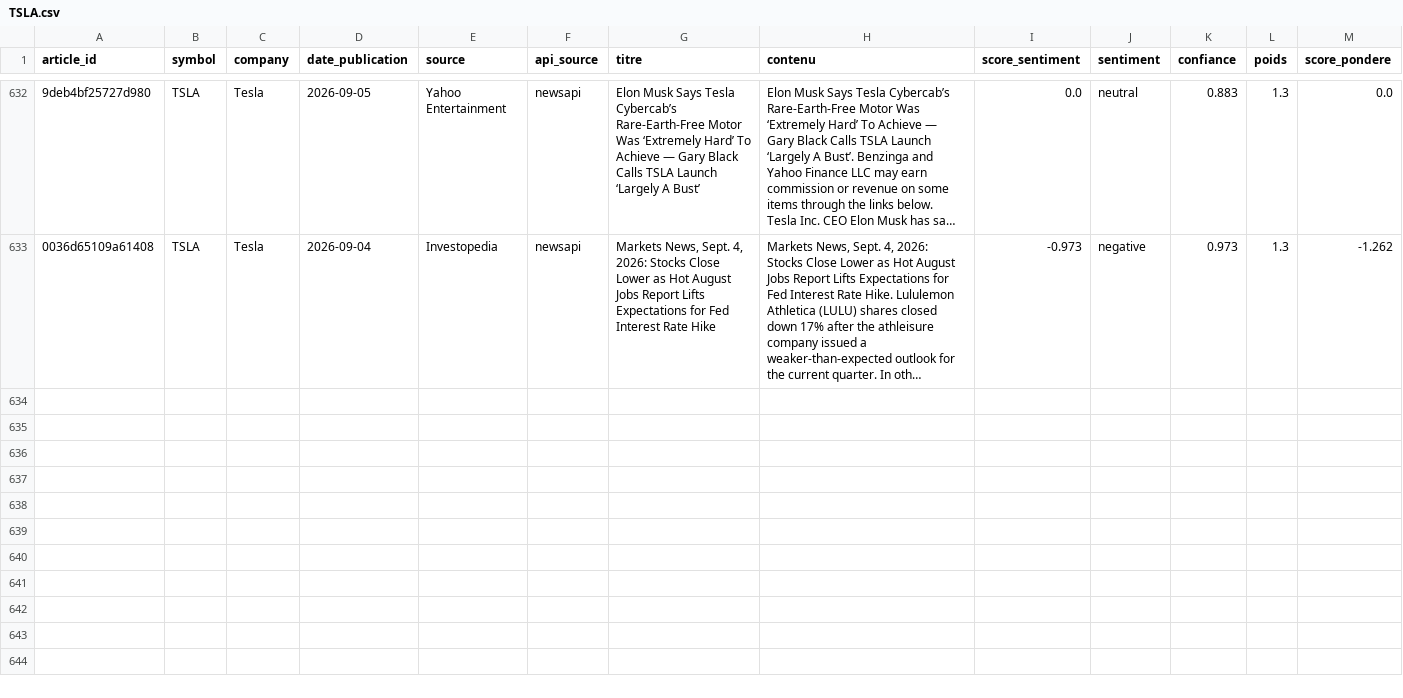
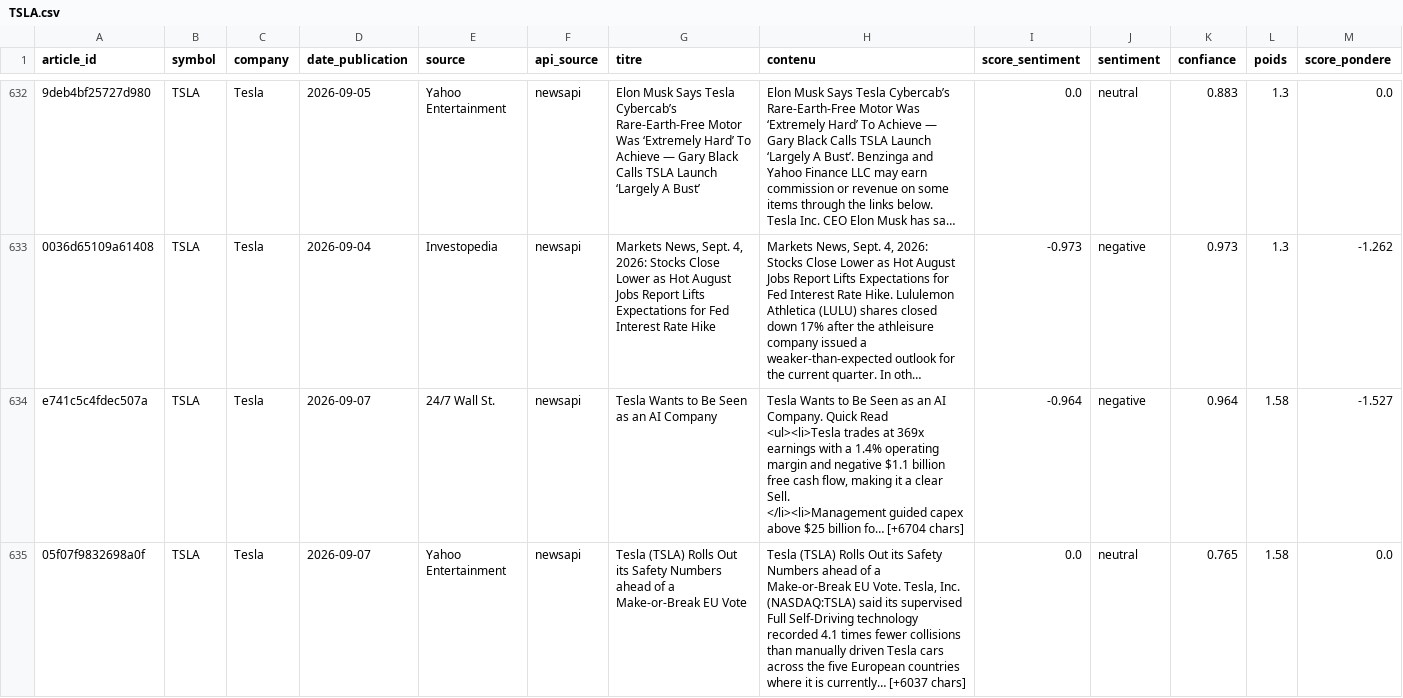
Before and after one commit to adam-hassen/stock-auto-update, a CSV file: data/articles_sentiment/TSLA.csv, drawn as a sheet; only a part is shown, gaps mark what is left out; long unchanged cells end in …; rows hold the shown columns only; ↵ is a line break in a cell; the diff covers the shown part only; the diff names each change by its address in the sheet, - before the commit and + after, or states it on an @@ line.

```diff
--- a/data/articles_sentiment/TSLA.csv
+++ b/data/articles_sentiment/TSLA.csv
+row 634: e741c5c4fdec507a | TSLA | Tesla | 2026-09-07 | 24/7 Wall St. | newsapi | Tesla Wants to Be Seen as an AI Company | Tesla Wants to Be Seen as an AI Company. Quick Read ↵ <ul><li>Tesla trades at 369x earnings with a 1.4% operating margin and negative $1.1 billion free cash flow, making it a clear Sell. ↵ </li><li>Management guided capex above $25 billion fo… [+6704 chars] | -0.964 | negative | 0.964 | 1.58 | -1.527
+row 635: 05f07f9832698a0f | TSLA | Tesla | 2026-09-07 | Yahoo Entertainment | newsapi | Tesla (TSLA) Rolls Out its Safety Numbers ahead of a Make-or-Break EU Vote | Tesla (TSLA) Rolls Out its Safety Numbers ahead of a Make-or-Break EU Vote. Tesla, Inc. (NASDAQ:TSLA) said its supervised Full Self-Driving technology recorded 4.1 times fewer collisions than manually driven Tesla cars across the five European countries where it is currently… [+6037 chars] | 0.0 | neutral | 0.765 | 1.58 | 0.0
```
Also changed, not shown: 4 added rows elsewhere in this file, data/ALL_ACTIONS.csv, data/articles_sentiment/AAPL.csv, 14 other files.
